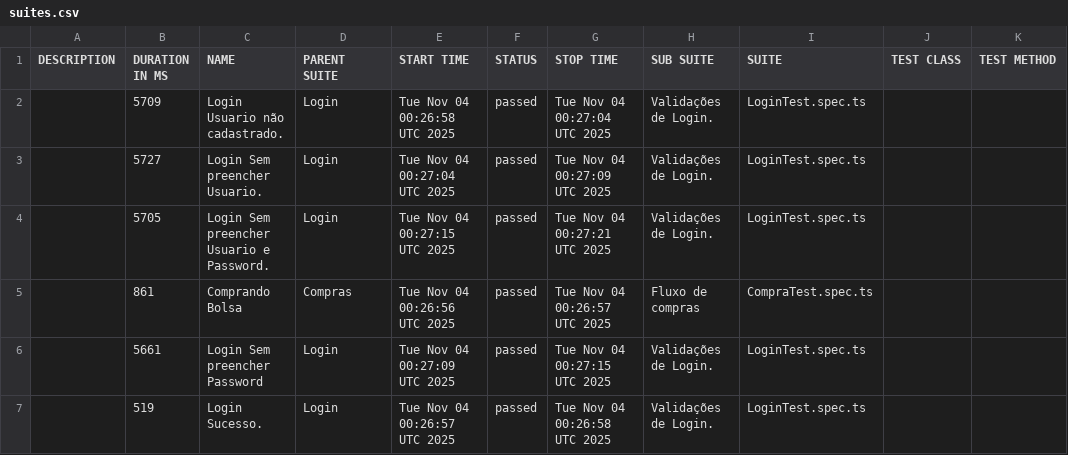
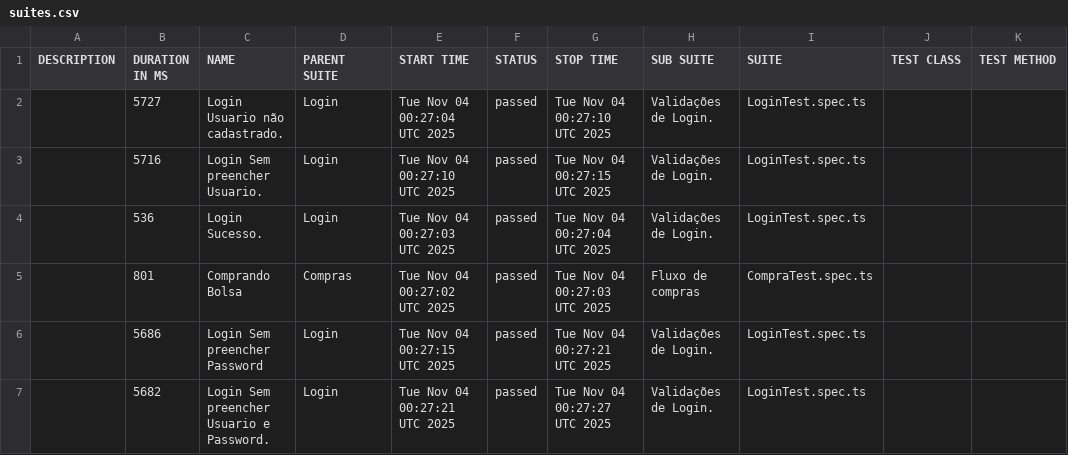
Before and after one commit to dhaluch/outsera_web, a CSV file: data/suites.csv, drawn as a sheet.

```diff
--- a/data/suites.csv
+++ b/data/suites.csv
@@ -1,7 +1,7 @@
 "DESCRIPTION","DURATION IN MS","NAME","PARENT SUITE","START TIME","STATUS","STOP TIME","SUB SUITE","SUITE","TEST CLASS","TEST METHOD"
-"","5709","Login Usuario não cadastrado.","Login","Tue Nov 04 00:26:58 UTC 2025","passed","Tue Nov 04 00:27:04 UTC 2025","Validações de Login.","LoginTest.spec.ts","",""
-"","5727","Login Sem preencher Usuario.","Login","Tue Nov 04 00:27:04 UTC 2025","passed","Tue Nov 04 00:27:09 UTC 2025","Validações de Login.","LoginTest.spec.ts","",""
-"","5705","Login Sem preencher Usuario e Password.","Login","Tue Nov 04 00:27:15 UTC 2025","passed","Tue Nov 04 00:27:21 UTC 2025","Validações de Login.","LoginTest.spec.ts","",""
-"","861","Comprando Bolsa","Compras","Tue Nov 04 00:26:56 UTC 2025","passed","Tue Nov 04 00:26:57 UTC 2025","Fluxo de compras","CompraTest.spec.ts","",""
-"","5661","Login Sem preencher Password","Login","Tue Nov 04 00:27:09 UTC 2025","passed","Tue Nov 04 00:27:15 UTC 2025","Validações de Login.","LoginTest.spec.ts","",""
-"","519","Login Sucesso.","Login","Tue Nov 04 00:26:57 UTC 2025","passed","Tue Nov 04 00:26:58 UTC 2025","Validações de Login.","LoginTest.spec.ts","",""
+"","5727","Login Usuario não cadastrado.","Login","Tue Nov 04 00:27:04 UTC 2025","passed","Tue Nov 04 00:27:10 UTC 2025","Validações de Login.","LoginTest.spec.ts","",""
+"","5716","Login Sem preencher Usuario.","Login","Tue Nov 04 00:27:10 UTC 2025","passed","Tue Nov 04 00:27:15 UTC 2025","Validações de Login.","LoginTest.spec.ts","",""
+"","536","Login Sucesso.","Login","Tue Nov 04 00:27:03 UTC 2025","passed","Tue Nov 04 00:27:04 UTC 2025","Validações de Login.","LoginTest.spec.ts","",""
+"","801","Comprando Bolsa","Compras","Tue Nov 04 00:27:02 UTC 2025","passed","Tue Nov 04 00:27:03 UTC 2025","Fluxo de compras","CompraTest.spec.ts","",""
+"","5686","Login Sem preencher Password","Login","Tue Nov 04 00:27:15 UTC 2025","passed","Tue Nov 04 00:27:21 UTC 2025","Validações de Login.","LoginTest.spec.ts","",""
+"","5682","Login Sem preencher Usuario e Password.","Login","Tue Nov 04 00:27:21 UTC 2025","passed","Tue Nov 04 00:27:27 UTC 2025","Validações de Login.","LoginTest.spec.ts","",""
```
Also changed, not shown: 48 other files.
